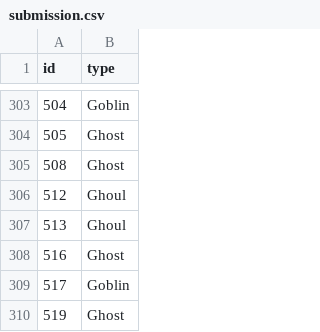
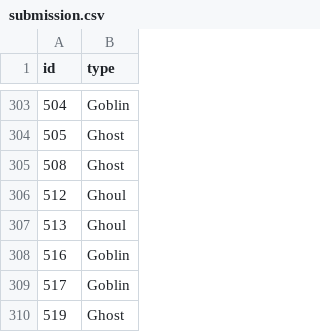
Before and after one commit to jgw1413/machine-learning, a CSV file: working/submission.csv, drawn as a sheet; only a part is shown, gaps mark what is left out.

```diff
--- a/working/submission.csv
+++ b/working/submission.csv
@@ -307,3 +307,3 @@ id,type
 513,Ghoul
-516,Ghost
+516,Goblin
 517,Goblin
```
Also changed, not shown: 1 other file.
